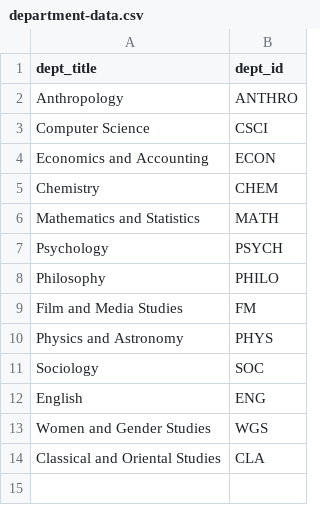
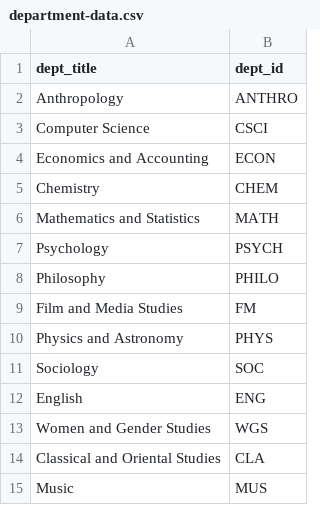
Before and after one commit to ahmdaa/ssa-database, a CSV file: data/department-data.csv, drawn as a sheet; the diff names each change by its address in the sheet, - before the commit and + after, or states it on an @@ line.

```diff
--- a/data/department-data.csv
+++ b/data/department-data.csv
+row 15: Music | MUS
```
Also changed, not shown: data/course-data.csv, data/faculty-data.csv, 5 other files.
